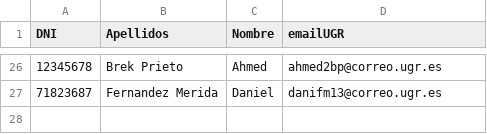
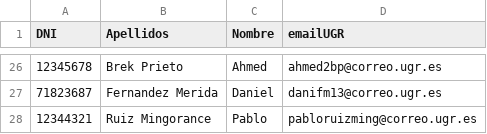
Before and after one commit to juanandres185/iseP2, a CSV file: alumnos.csv, drawn as a sheet; only a part is shown, gaps mark what is left out; the diff names each change by its address in the sheet, - before the commit and + after, or states it on an @@ line.

Commit message:
Datos del alumno Pablo Ruiz Mingorance

```diff
--- a/alumnos.csv
+++ b/alumnos.csv
+row 28: 12344321 | Ruiz Mingorance | Pablo | pabloruizming@correo.ugr.es
```
